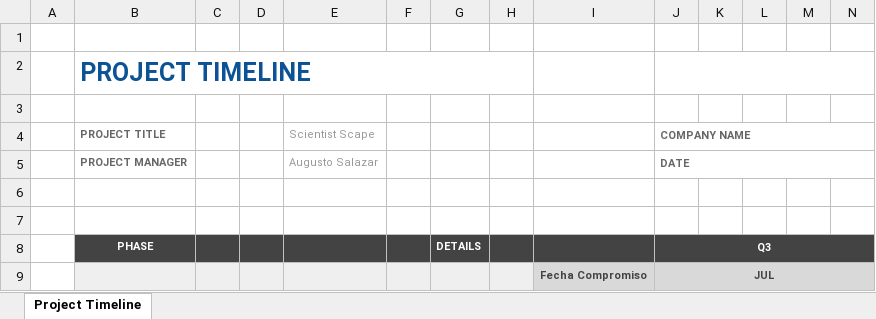
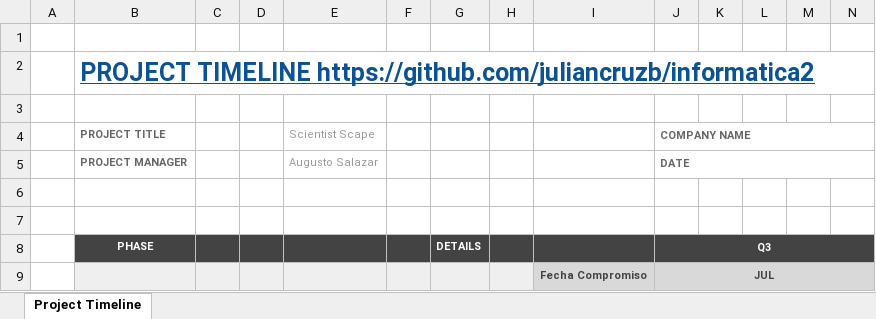
Before and after one commit to juliancruzb/informatica2, an Excel workbook: proyectoFinal/docs/Cronograma.xlsx, sheet Project Timeline, drawn as a sheet; only a part is shown; values as stored, in another font and other column widths than the file's, no borders; charts and pictures not drawn; the diff covers the shown part only; the diff names each change by its address in the sheet, - before the commit and + after, or states it on an @@ line.

Commit message:
Se incluye URL proyecto

```diff
--- a/proyectoFinal/docs/Cronograma.xlsx (sheet Project Timeline)
+++ b/proyectoFinal/docs/Cronograma.xlsx (sheet Project Timeline)
-B2 (PROJECT TITLE): PROJECT TIMELINE
+B2 (PROJECT TITLE): PROJECT TIMELINE https://github.com/juliancruzb/informatica2
-B2 underline: off
+B2 underline: on
-B2:H2 merged
+B2:AH2 merged
-J2:P2 merged
```
Also changed, not shown: merged cells elsewhere in this sheet.
